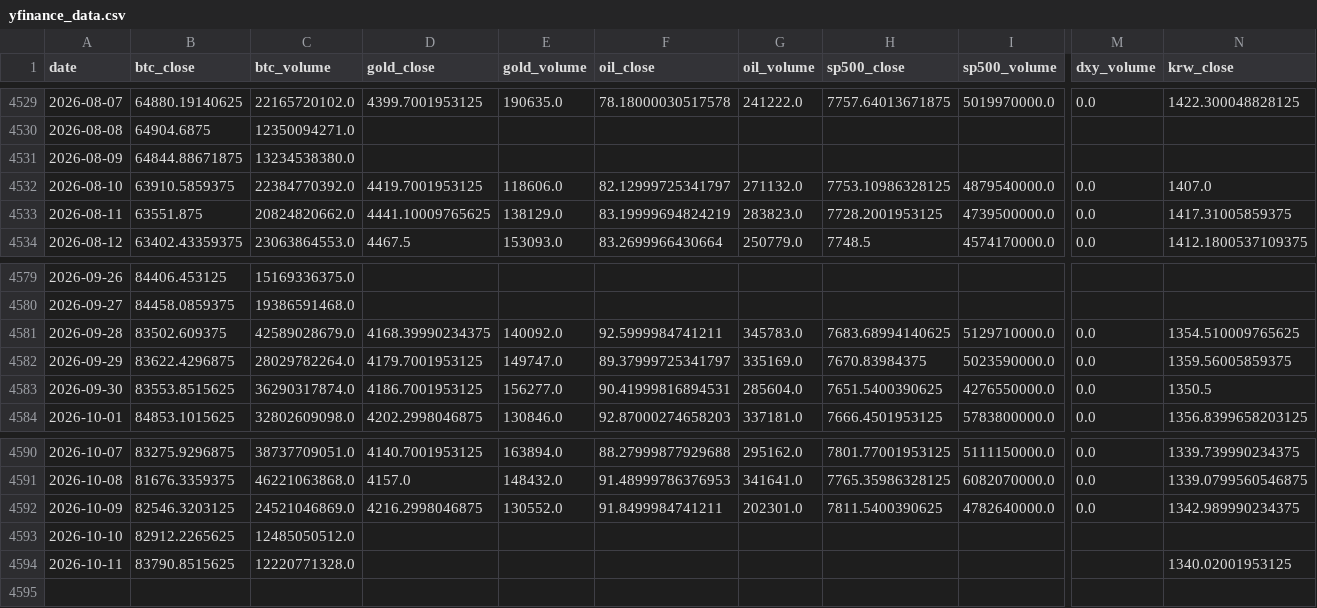
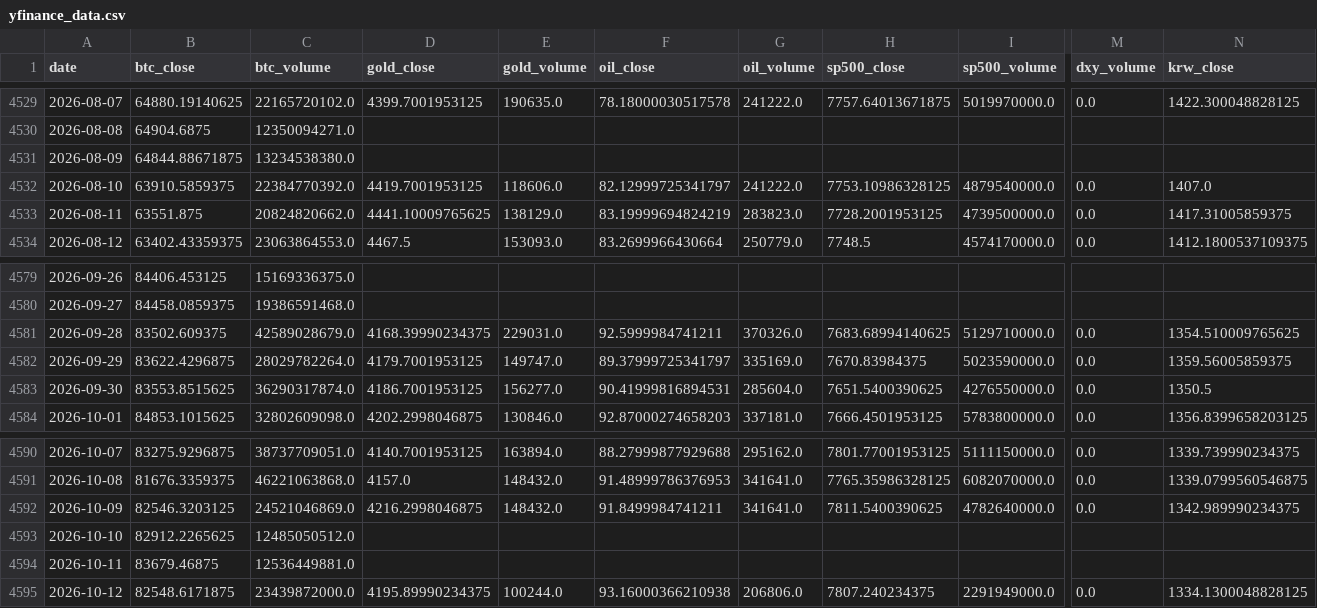
Before and after one commit to mooja4870-cyber/btc_forecast, a CSV file: data/raw/yfinance_data.csv, drawn as a sheet; only a part is shown, gaps mark what is left out; rows hold the shown columns only; the diff names each change by its address in the sheet, - before the commit and + after, or states it on an @@ line.

```diff
--- a/data/raw/yfinance_data.csv
+++ b/data/raw/yfinance_data.csv
-G4532 (oil_volume): 271132.0
+G4532 (oil_volume): 241222.0
-E4581 (gold_volume): 140092.0
+E4581 (gold_volume): 229031.0
-G4581 (oil_volume): 345783.0
+G4581 (oil_volume): 370326.0
-E4592 (gold_volume): 130552.0
+E4592 (gold_volume): 148432.0
-G4592 (oil_volume): 202301.0
+G4592 (oil_volume): 341641.0
-B4594 (btc_close): 83790.8515625
+B4594 (btc_close): 83679.46875
-C4594 (btc_volume): 12220771328.0
+C4594 (btc_volume): 12536449881.0
-N4594 (krw_close): 1340.02001953125
+N4594 (krw_close): (empty)
+row 4595: 2026-10-12 | 82548.6171875 | 23439872000.0 | 4195.89990234375 | 100244.0 | 93.16000366210938 | 206806.0 | 7807.240234375 | 2291949000.0 | 0.0 | 1334.1300048828125
```
Also changed, not shown: 54 other files.
